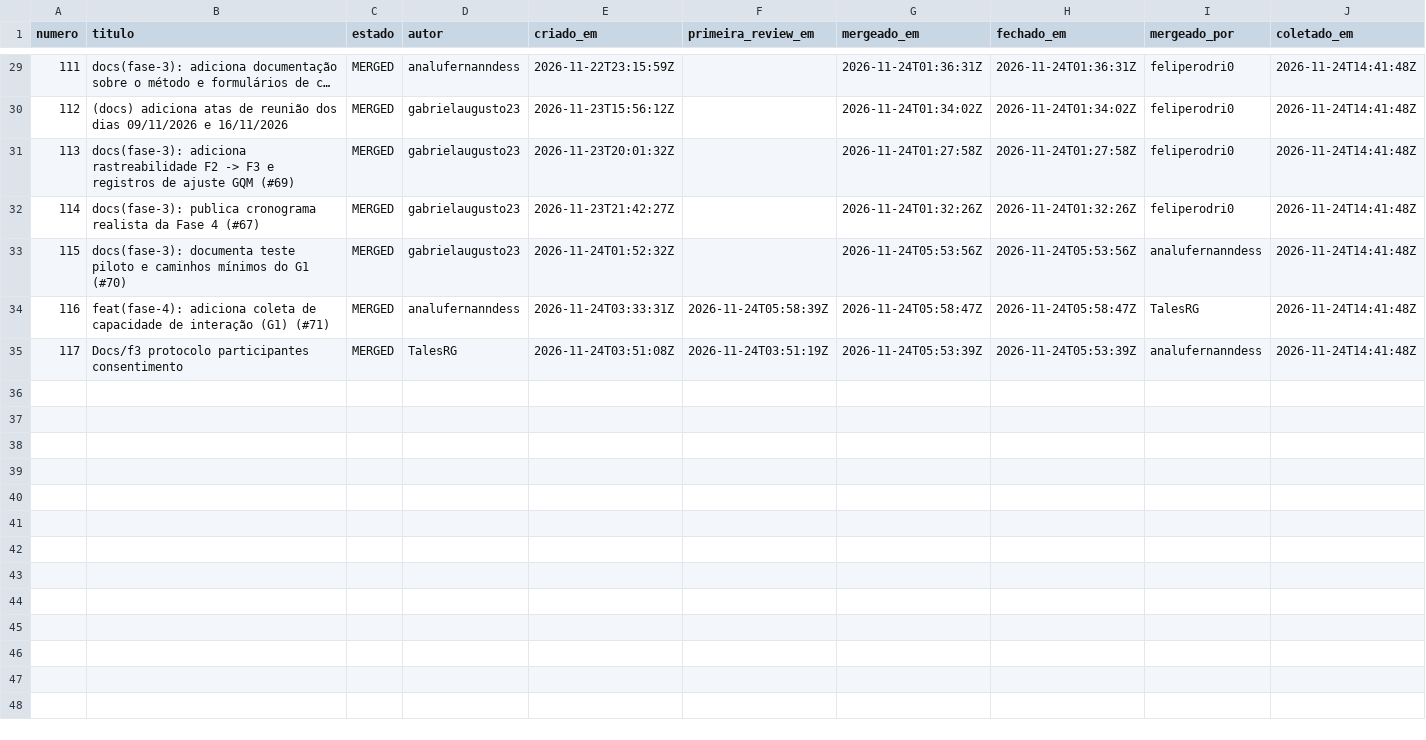
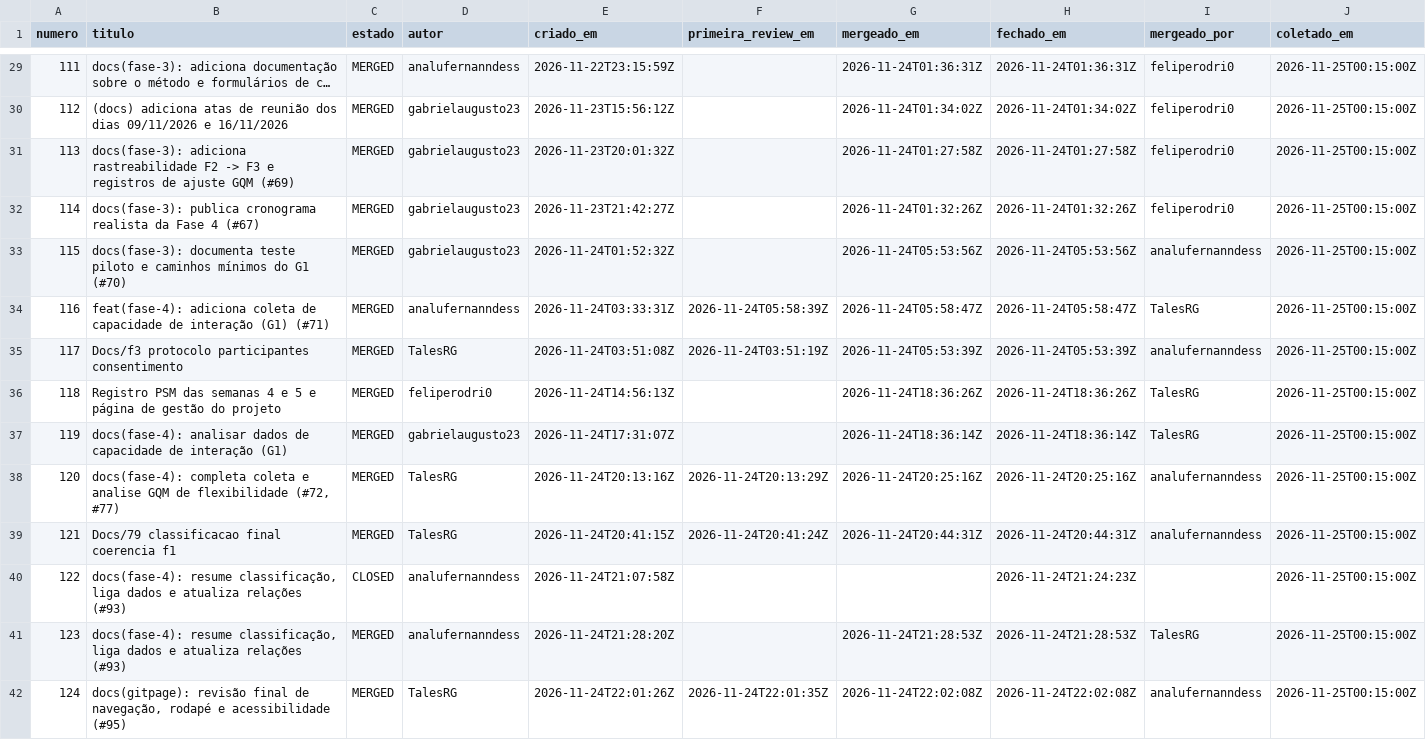
Before and after one commit to FCTE-Qualidade-de-Software-1/2026-2_T02_DOROTHY_JOHSON, a CSV file: data/psm/prs-2026-11-24.csv, drawn as a sheet; only a part is shown, gaps mark what is left out; the diff covers the shown part only.

```diff
--- a/data/psm/prs-2026-11-24.csv
+++ b/data/psm/prs-2026-11-24.csv
@@ -29,7 +29,14 @@
-111,"docs(fase-3): adiciona documentação sobre o método e formulários de c…","MERGED","analufernanndess","2026-11-22T23:15:59Z",,"2026-11-24T01:36:31Z","2026-11-24T01:36:31Z","feliperodri0","2026-11-24T14:41:48Z"
-112,"(docs) adiciona atas de reunião dos dias 09/11/2026 e 16/11/2026","MERGED","gabrielaugusto23","2026-11-23T15:56:12Z",,"2026-11-24T01:34:02Z","2026-11-24T01:34:02Z","feliperodri0","2026-11-24T14:41:48Z"
-113,"docs(fase-3): adiciona rastreabilidade F2 -> F3 e registros de ajuste GQM (#69)","MERGED","gabrielaugusto23","2026-11-23T20:01:32Z",,"2026-11-24T01:27:58Z","2026-11-24T01:27:58Z","feliperodri0","2026-11-24T14:41:48Z"
-114,"docs(fase-3): publica cronograma realista da Fase 4 (#67)","MERGED","gabrielaugusto23","2026-11-23T21:42:27Z",,"2026-11-24T01:32:26Z","2026-11-24T01:32:26Z","feliperodri0","2026-11-24T14:41:48Z"
-115,"docs(fase-3): documenta teste piloto e caminhos mínimos do G1 (#70)","MERGED","gabrielaugusto23","2026-11-24T01:52:32Z",,"2026-11-24T05:53:56Z","2026-11-24T05:53:56Z","analufernanndess","2026-11-24T14:41:48Z"
-116,"feat(fase-4): adiciona coleta de capacidade de interação (G1) (#71)","MERGED","analufernanndess","2026-11-24T03:33:31Z","2026-11-24T05:58:39Z","2026-11-24T05:58:47Z","2026-11-24T05:58:47Z","TalesRG","2026-11-24T14:41:48Z"
-117,"Docs/f3 protocolo participantes consentimento","MERGED","TalesRG","2026-11-24T03:51:08Z","2026-11-24T03:51:19Z","2026-11-24T05:53:39Z","2026-11-24T05:53:39Z","analufernanndess","2026-11-24T14:41:48Z"
+111,"docs(fase-3): adiciona documentação sobre o método e formulários de c…","MERGED","analufernanndess","2026-11-22T23:15:59Z",,"2026-11-24T01:36:31Z","2026-11-24T01:36:31Z","feliperodri0","2026-11-25T00:15:00Z"
+112,"(docs) adiciona atas de reunião dos dias 09/11/2026 e 16/11/2026","MERGED","gabrielaugusto23","2026-11-23T15:56:12Z",,"2026-11-24T01:34:02Z","2026-11-24T01:34:02Z","feliperodri0","2026-11-25T00:15:00Z"
+113,"docs(fase-3): adiciona rastreabilidade F2 -> F3 e registros de ajuste GQM (#69)","MERGED","gabrielaugusto23","2026-11-23T20:01:32Z",,"2026-11-24T01:27:58Z","2026-11-24T01:27:58Z","feliperodri0","2026-11-25T00:15:00Z"
+114,"docs(fase-3): publica cronograma realista da Fase 4 (#67)","MERGED","gabrielaugusto23","2026-11-23T21:42:27Z",,"2026-11-24T01:32:26Z","2026-11-24T01:32:26Z","feliperodri0","2026-11-25T00:15:00Z"
+115,"docs(fase-3): documenta teste piloto e caminhos mínimos do G1 (#70)","MERGED","gabrielaugusto23","2026-11-24T01:52:32Z",,"2026-11-24T05:53:56Z","2026-11-24T05:53:56Z","analufernanndess","2026-11-25T00:15:00Z"
+116,"feat(fase-4): adiciona coleta de capacidade de interação (G1) (#71)","MERGED","analufernanndess","2026-11-24T03:33:31Z","2026-11-24T05:58:39Z","2026-11-24T05:58:47Z","2026-11-24T05:58:47Z","TalesRG","2026-11-25T00:15:00Z"
+117,"Docs/f3 protocolo participantes consentimento","MERGED","TalesRG","2026-11-24T03:51:08Z","2026-11-24T03:51:19Z","2026-11-24T05:53:39Z","2026-11-24T05:53:39Z","analufernanndess","2026-11-25T00:15:00Z"
+118,"Registro PSM das semanas 4 e 5 e página de gestão do projeto","MERGED","feliperodri0","2026-11-24T14:56:13Z",,"2026-11-24T18:36:26Z","2026-11-24T18:36:26Z","TalesRG","2026-11-25T00:15:00Z"
+119,"docs(fase-4): analisar dados de capacidade de interação (G1)","MERGED","gabrielaugusto23","2026-11-24T17:31:07Z",,"2026-11-24T18:36:14Z","2026-11-24T18:36:14Z","TalesRG","2026-11-25T00:15:00Z"
+120,"docs(fase-4): completa coleta e analise GQM de flexibilidade (#72, #77)","MERGED","TalesRG","2026-11-24T20:13:16Z","2026-11-24T20:13:29Z","2026-11-24T20:25:16Z","2026-11-24T20:25:16Z","analufernanndess","2026-11-25T00:15:00Z"
+121,"Docs/79 classificacao final coerencia f1","MERGED","TalesRG","2026-11-24T20:41:15Z","2026-11-24T20:41:24Z","2026-11-24T20:44:31Z","2026-11-24T20:44:31Z","analufernanndess","2026-11-25T00:15:00Z"
+122,"docs(fase-4): resume classificação, liga dados e atualiza relações (#93)","CLOSED","analufernanndess","2026-11-24T21:07:58Z",,,"2026-11-24T21:24:23Z",,"2026-11-25T00:15:00Z"
+123,"docs(fase-4): resume classificação, liga dados e atualiza relações (#93)","MERGED","analufernanndess","2026-11-24T21:28:20Z",,"2026-11-24T21:28:53Z","2026-11-24T21:28:53Z","TalesRG","2026-11-25T00:15:00Z"
+124,"docs(gitpage): revisão final de navegação, rodapé e acessibilidade (#95)","MERGED","TalesRG","2026-11-24T22:01:26Z","2026-11-24T22:01:35Z","2026-11-24T22:02:08Z","2026-11-24T22:02:08Z","analufernanndess","2026-11-25T00:15:00Z"
```
Also changed, not shown: 27 edited cells elsewhere in this file, data/psm/2026-11-24.csv.
